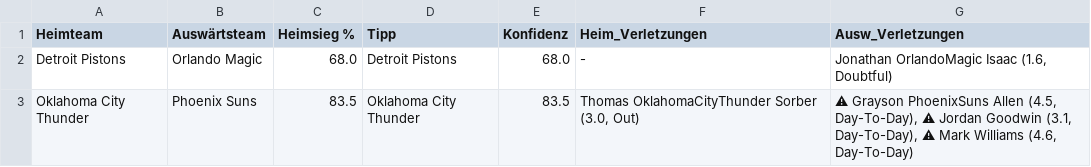
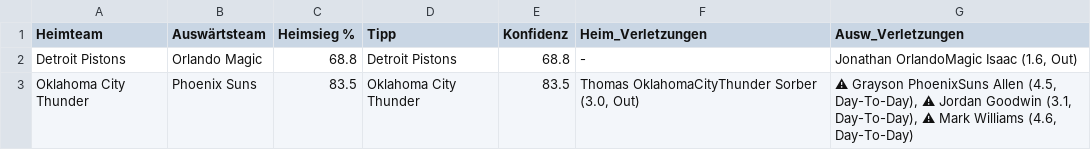
Before and after one commit to aalauge/NBA-Vorhersagen, a CSV file: results/predictions_2026-04-22.csv, drawn as a sheet; the diff names each change by its address in the sheet, - before the commit and + after, or states it on an @@ line.

```diff
--- a/results/predictions_2026-04-22.csv
+++ b/results/predictions_2026-04-22.csv
-C2 (Heimsieg %): 68.0
+C2 (Heimsieg %): 68.8
-E2 (Konfidenz): 68.0
+E2 (Konfidenz): 68.8
-G2 (Ausw_Verletzungen): Jonathan OrlandoMagic Isaac (1.6, Doubtful)
+G2 (Ausw_Verletzungen): Jonathan OrlandoMagic Isaac (1.6, Out)
```
